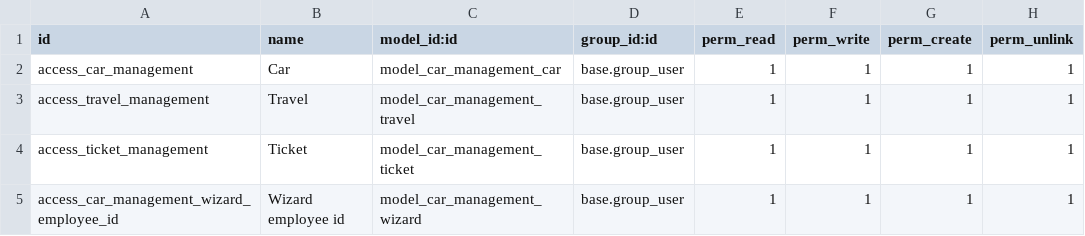
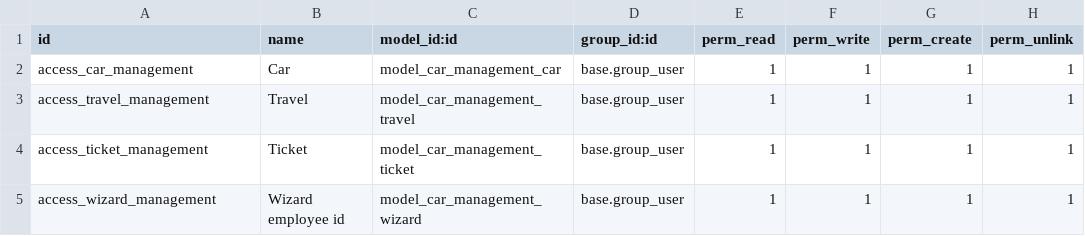
Before and after one commit to FranckyPopo/car_management, a CSV file: security/ir.model.access.csv, drawn as a sheet.

Commit message:
L'affichage de Wizard fonctionne correctement

```diff
--- a/security/ir.model.access.csv
+++ b/security/ir.model.access.csv
@@ -4,2 +4,2 @@ access_travel_management,Travel,model_car_management_travel,base.group_user,1,1,
 access_ticket_management,Ticket,model_car_management_ticket,base.group_user,1,1,1,1
-access_car_management_wizard_employee_id,Wizard employee id,model_car_management_wizard,base.group_user,1,1,1,1
+access_wizard_management,Wizard employee id,model_car_management_wizard,base.group_user,1,1,1,1
```
Also changed, not shown: 5 other files.
